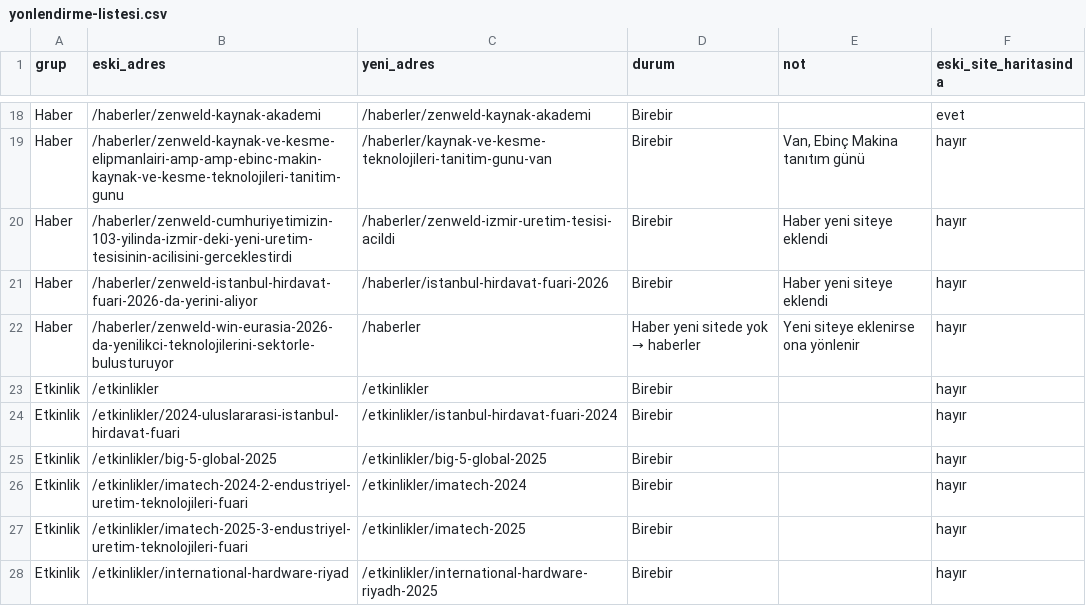
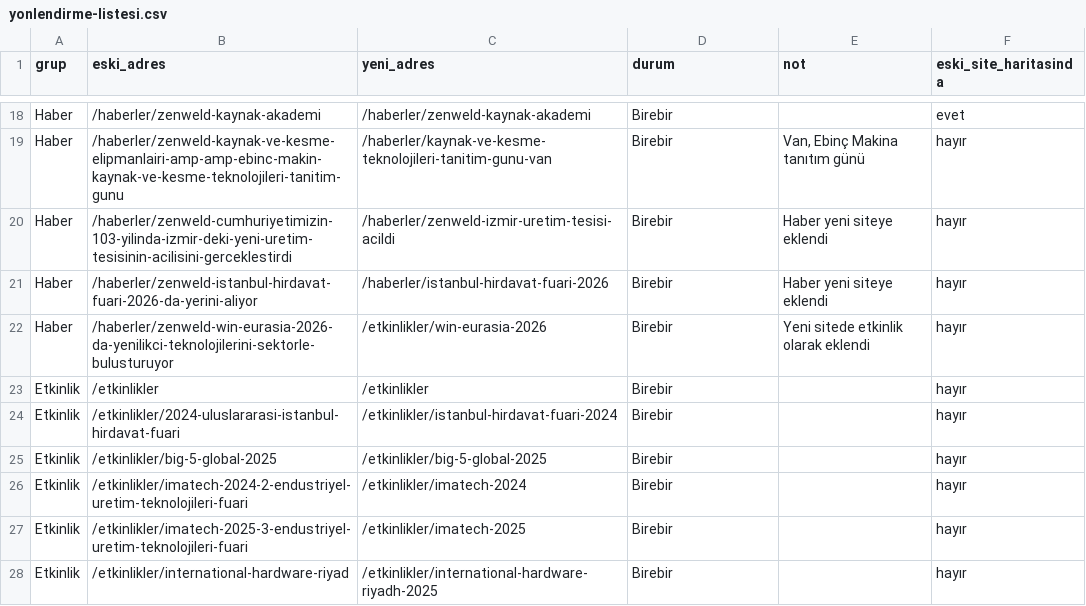
Before and after one commit to egebutun/ZenweldTest, a CSV file: docs/seo/yonlendirme-listesi.csv, drawn as a sheet; only a part is shown, gaps mark what is left out.

```diff
--- a/docs/seo/yonlendirme-listesi.csv
+++ b/docs/seo/yonlendirme-listesi.csv
@@ -21,3 +21,3 @@ Haber,/haberler/zenweld-cumhuriyetimizin-103-yilinda-izmir-deki-yeni-uretim-tesi
 Haber,/haberler/zenweld-istanbul-hirdavat-fuari-2026-da-yerini-aliyor,/haberler/istanbul-hirdavat-fuari-2026,Birebir,Haber yeni siteye eklendi,hayır
-Haber,/haberler/zenweld-win-eurasia-2026-da-yenilikci-teknolojilerini-sektorle-bulusturuyor,/haberler,Haber yeni sitede yok → haberler,Yeni siteye eklenirse ona yönlenir,hayır
+Haber,/haberler/zenweld-win-eurasia-2026-da-yenilikci-teknolojilerini-sektorle-bulusturuyor,/etkinlikler/win-eurasia-2026,Birebir,Yeni sitede etkinlik olarak eklendi,hayır
 Etkinlik,/etkinlikler,/etkinlikler,Birebir,,hayır
```
Also changed, not shown: 8 other files.
